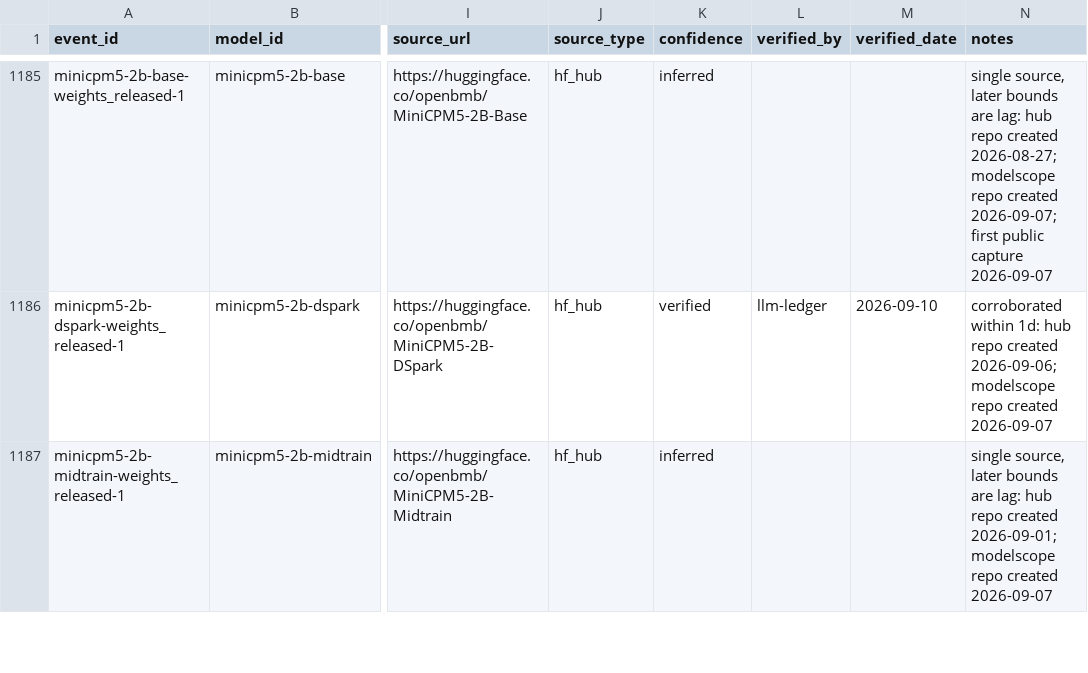
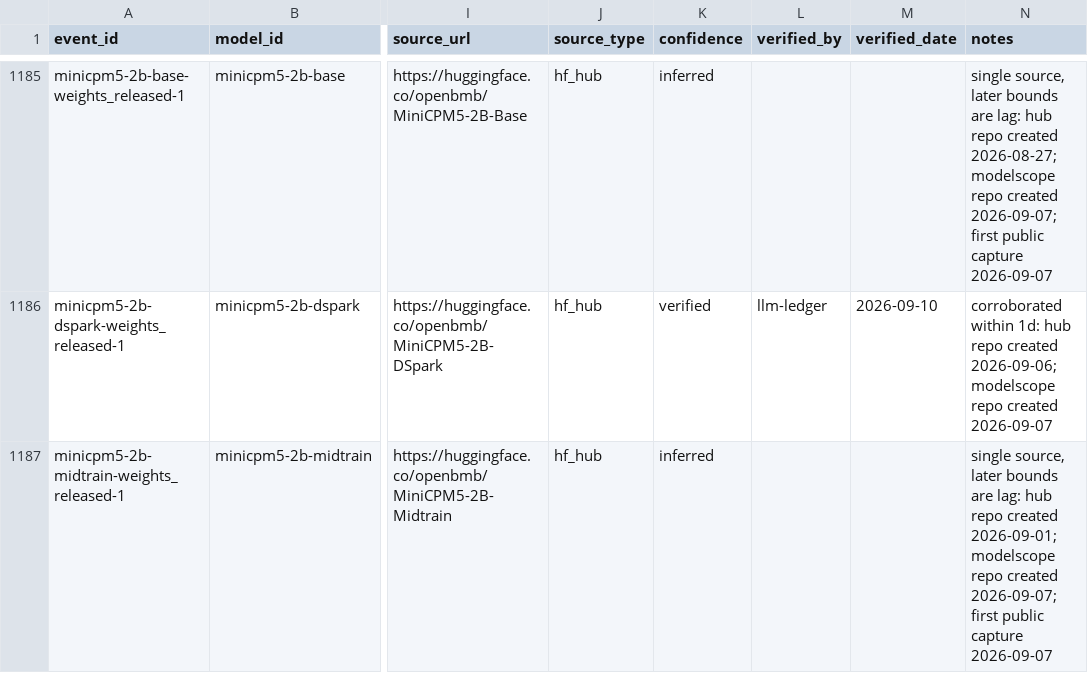
Before and after one commit to YasamanAnsari/llm-ledger, a CSV file: data/core/events.csv, drawn as a sheet; only a part is shown, gaps mark what is left out; the diff covers the shown part only; the diff names each change by its address in the sheet, - before the commit and + after, or states it on an @@ line.

```diff
--- a/data/core/events.csv
+++ b/data/core/events.csv
-N1187 (notes): …repo created 2026-09-07
+N1187 (notes): …repo created 2026-09-07; first public capture 2026-09-07
```
Also changed, not shown: 1 added row, 2 removed rows and 12 edited cells elsewhere in this file, data/core/claims.csv, data/core/models.csv, 23 other files.
